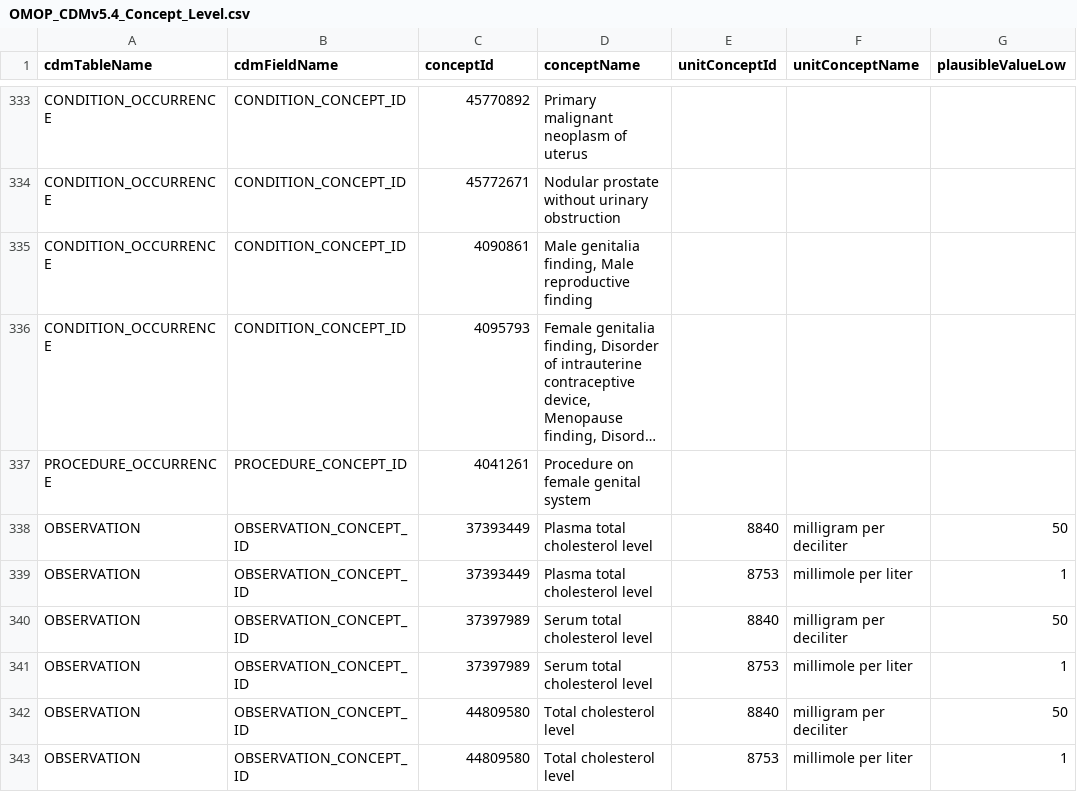
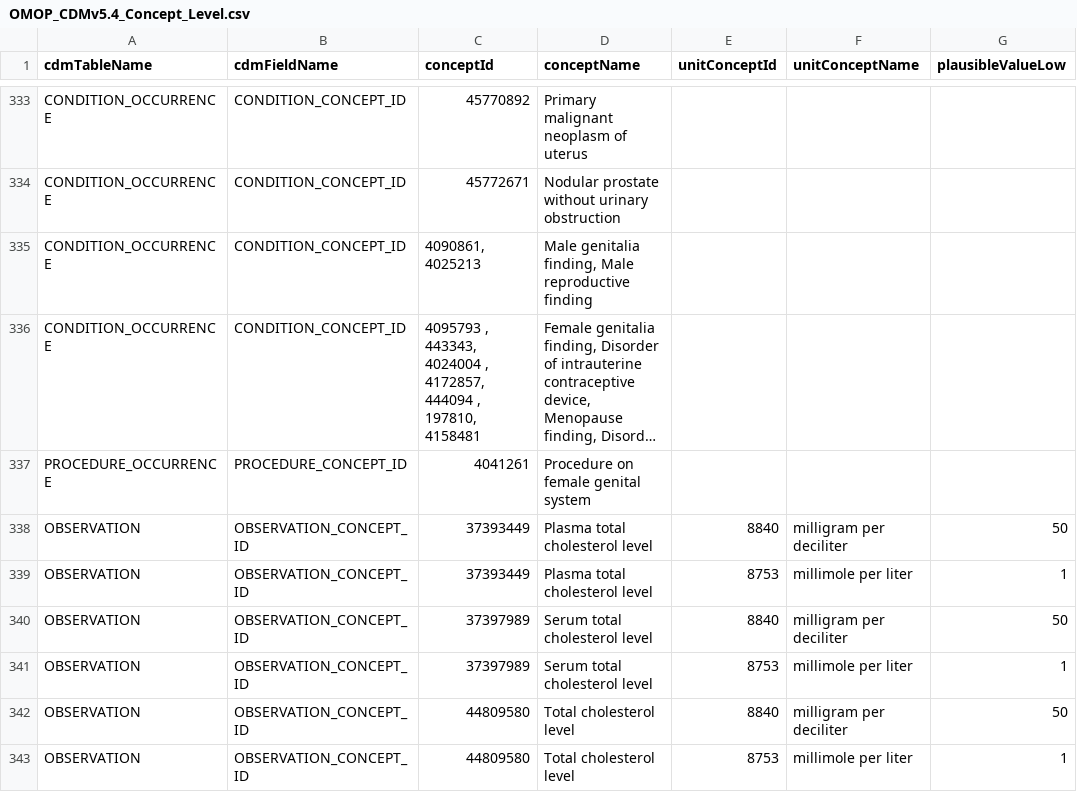
Before and after one commit to OHDSI/DataQualityDashboard, a CSV file: inst/csv/OMOP_CDMv5.4_Concept_Level.csv, drawn as a sheet; only a part is shown, gaps mark what is left out; long unchanged cells end in …; the diff names each change by its address in the sheet, - before the commit and + after, or states it on an @@ line.

Commit message:
added multiple peaks in gender specific concepts

```diff
--- a/inst/csv/OMOP_CDMv5.4_Concept_Level.csv
+++ b/inst/csv/OMOP_CDMv5.4_Concept_Level.csv
-C335 (conceptId): 4090861
+C335 (conceptId): 4090861, 4025213
-C336 (conceptId): 4095793
+C336 (conceptId): 4095793 , 443343, 4024004 , 4172857, 444094 , 197810, 4158481
```
